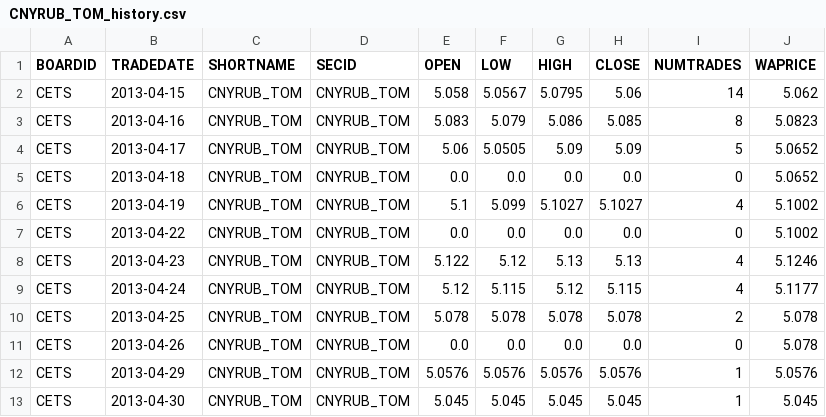
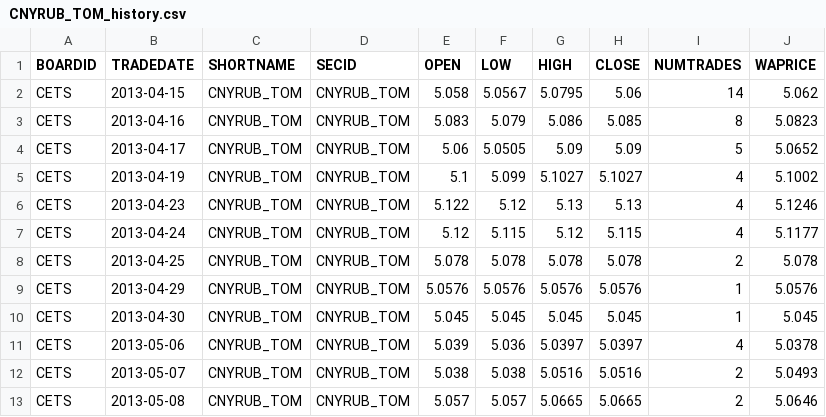
Before and after one commit to ML-Finteh/Portfel, a CSV file: CNYRUB_TOM_history.csv, drawn as a sheet; only a part is shown; the shorter side is filled out with more unchanged rows; the diff covers the shown part only; the diff names each change by its address in the sheet, - before the commit and + after, or states it on an @@ line.

```diff
--- a/CNYRUB_TOM_history.csv
+++ b/CNYRUB_TOM_history.csv
-row 5: CETS | 2013-04-18 | CNYRUB_TOM | CNYRUB_TOM | 0.0 | 0.0 | 0.0 | 0.0 | 0 | 5.0652
-row 7: CETS | 2013-04-22 | CNYRUB_TOM | CNYRUB_TOM | 0.0 | 0.0 | 0.0 | 0.0 | 0 | 5.1002
-row 11: CETS | 2013-04-26 | CNYRUB_TOM | CNYRUB_TOM | 0.0 | 0.0 | 0.0 | 0.0 | 0 | 5.078
```
Also changed, not shown: 10 removed rows elsewhere in this file, RUCBTRNS_history.csv, 2 other files.
